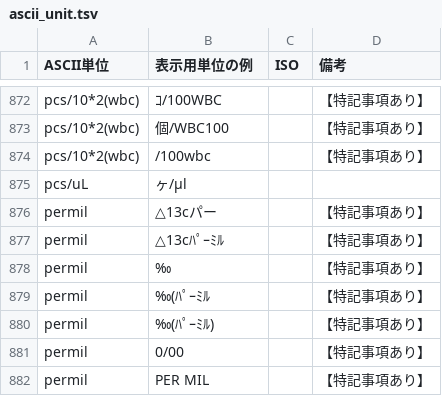
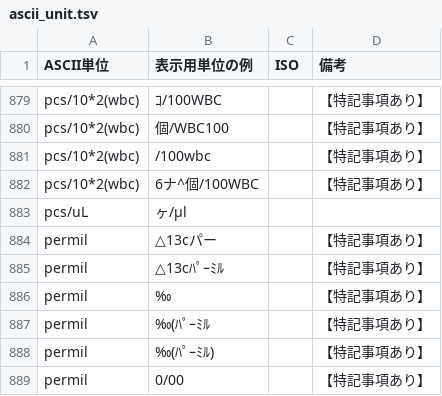
Before and after one commit to nhoHQ/SSMIX2_support_documents, a TSV file: master/ascii_unit.tsv, drawn as a sheet; only a part is shown, gaps mark what is left out; the shorter side is filled out with more unchanged rows; the diff covers the shown part only.

```diff
--- a/master/ascii_unit.tsv
+++ b/master/ascii_unit.tsv
@@ -874,2 +881,3 @@ pcs/10*2(wbc)	個/WBC100		【特記事項あり】
 pcs/10*2(wbc)	/100wbc		【特記事項あり】
+pcs/10*2(wbc)	6ナ^個/100WBC		【特記事項あり】
 pcs/uL	ヶ/μl		
```
Also changed, not shown: 10 added rows and 6 edited cells elsewhere in this file, 2 other files.
